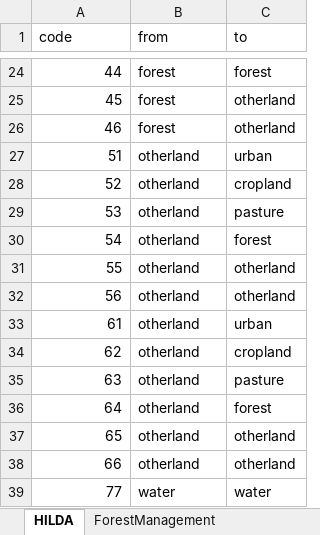
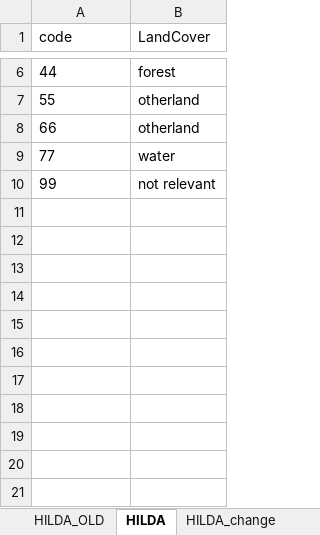
Before and after one commit to Antonio-eco/DownscalingFABLE, an Excel workbook: Data/mapping_code.xlsx, sheet HILDA, drawn as a sheet; only a part is shown, gaps mark what is left out; values as stored, in another font and other column widths than the file's, no borders; removed rows and columns are numbered as before the commit, all else as after; the diff covers the shown part only; the diff names each change by its address in the sheet, - before the commit and + after, or states it on an @@ line.

```diff
--- a/Data/mapping_code.xlsx (sheet HILDA)
+++ b/Data/mapping_code.xlsx (sheet HILDA)
+sheet tab: HILDA_OLD
+sheet tab: HILDA_change
-column C (to), row 24: forest; row 31: otherland; rows 38-39: otherland | water
-B1: from
+B1: LandCover
-A6 alignment: right
+A6 alignment: left
-row 25: 45 | forest | otherland
-row 26: 46 | forest | otherland
-row 27: 51 | otherland | urban
-row 28: 52 | otherland | cropland
-row 29: 53 | otherland | pasture
-row 30: 54 | otherland | forest
-A7 alignment: right
+A7 alignment: left
-row 32: 56 | otherland | otherland
-row 33: 61 | otherland | urban
-row 34: 62 | otherland | cropland
-row 35: 63 | otherland | pasture
-row 36: 64 | otherland | forest
-row 37: 65 | otherland | otherland
-A8:A9 alignment: right
+A8:A9 alignment: left
+row 10: 99 | not relevant
```
Also changed, not shown: 18 removed rows, 1 edited cell and cell formats elsewhere in this sheet, 1 other file.
